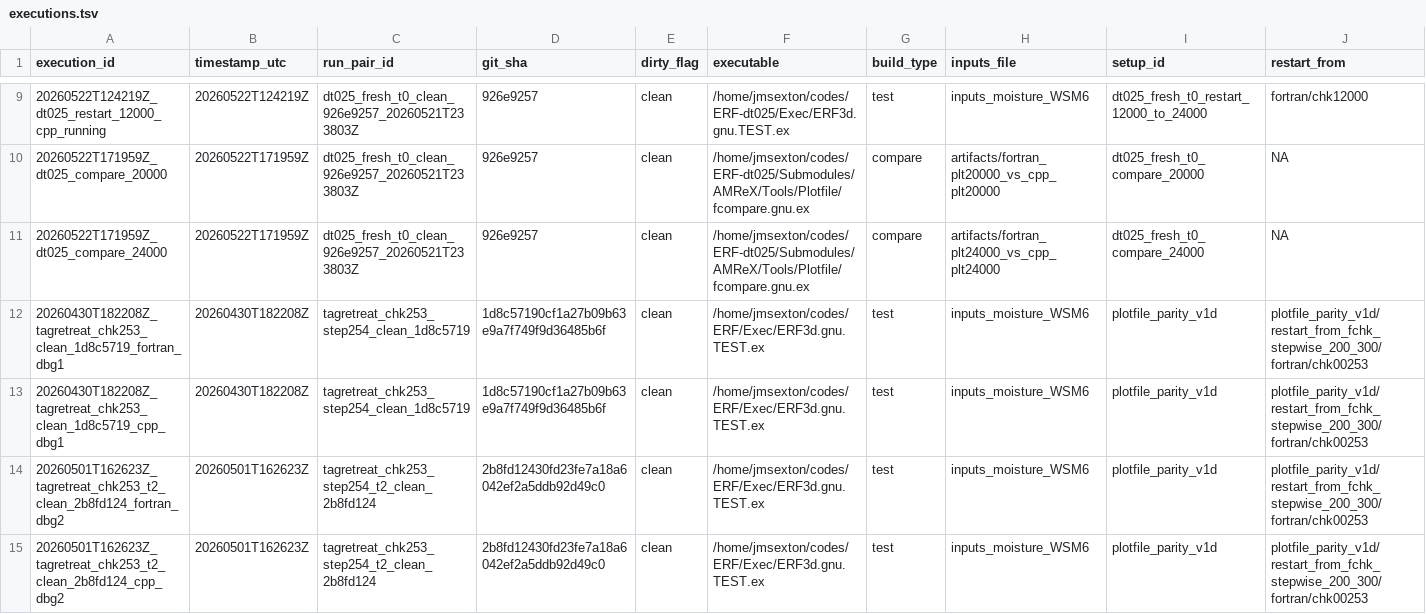
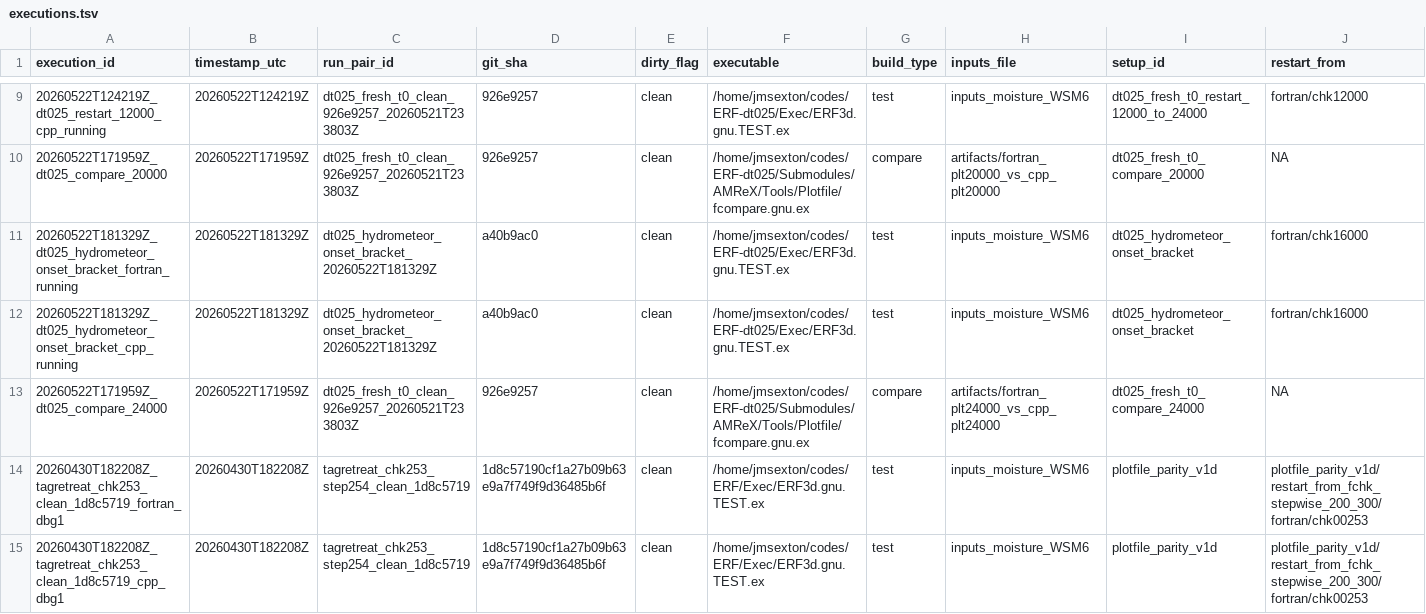
Before and after one commit to erf-model/ERF, a TSV file: Docs/wsm6_deep_dive/executions.tsv, drawn as a sheet; only a part is shown, gaps mark what is left out; the shorter side is filled out with more unchanged rows; rows hold the shown columns only; the diff names each change by its address in the sheet, - before the commit and + after, or states it on an @@ line.

Commit message:
Bracket WSM6 dt025 hydrometeor onset

```diff
--- a/Docs/wsm6_deep_dive/executions.tsv
+++ b/Docs/wsm6_deep_dive/executions.tsv
+row 11: 20260522T181329Z_dt025_hydrometeor_onset_bracket_fortran_running | 20260522T181329Z | dt025_hydrometeor_onset_bracket_20260522T181329Z | a40b9ac0 | clean | /home/jmsexton/codes/ERF-dt025/Exec/ERF3d.gnu.TEST.ex | test | inputs_moisture_WSM6 | dt025_hydrometeor_onset_bracket | fortran/chk16000
+row 12: 20260522T181329Z_dt025_hydrometeor_onset_bracket_cpp_running | 20260522T181329Z | dt025_hydrometeor_onset_bracket_20260522T181329Z | a40b9ac0 | clean | /home/jmsexton/codes/ERF-dt025/Exec/ERF3d.gnu.TEST.ex | test | inputs_moisture_WSM6 | dt025_hydrometeor_onset_bracket | fortran/chk16000
```
Also changed, not shown: Docs/wsm6_deep_dive/decisions.tsv.
